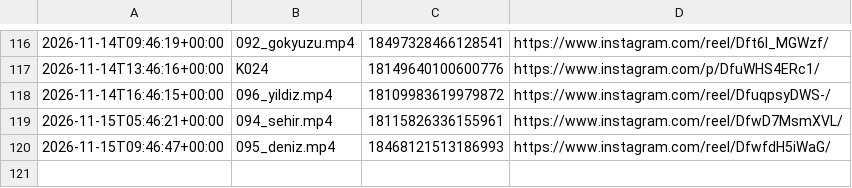
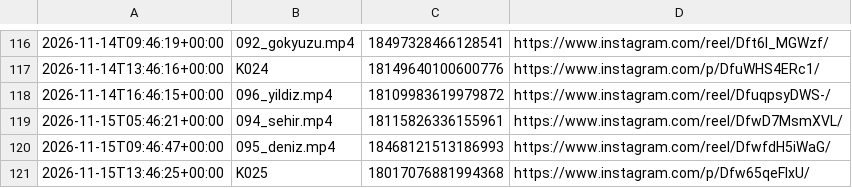
Before and after one commit to colaktanerahmet-sys/kendine-sozver, a CSV file: durum/paylasim_kaydi.csv, drawn as a sheet; only a part is shown, gaps mark what is left out.

Commit message:
durum: oto 2026-11-15

```diff
--- a/durum/paylasim_kaydi.csv
+++ b/durum/paylasim_kaydi.csv
@@ -120 +120,2 @@
 2026-11-15T09:46:47+00:00,095_deniz.mp4,18468121513186993,https://www.instagram.com/reel/DfwfdH5iWaG/
+2026-11-15T13:46:25+00:00,K025,18017076881994368,https://www.instagram.com/p/Dfw65qeFIxU/
```
